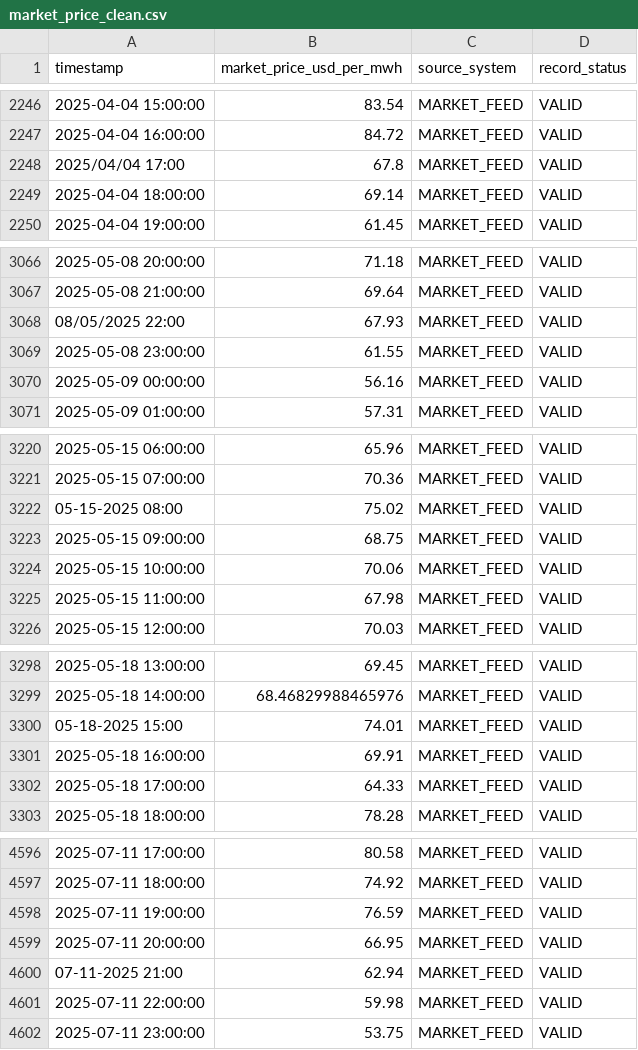
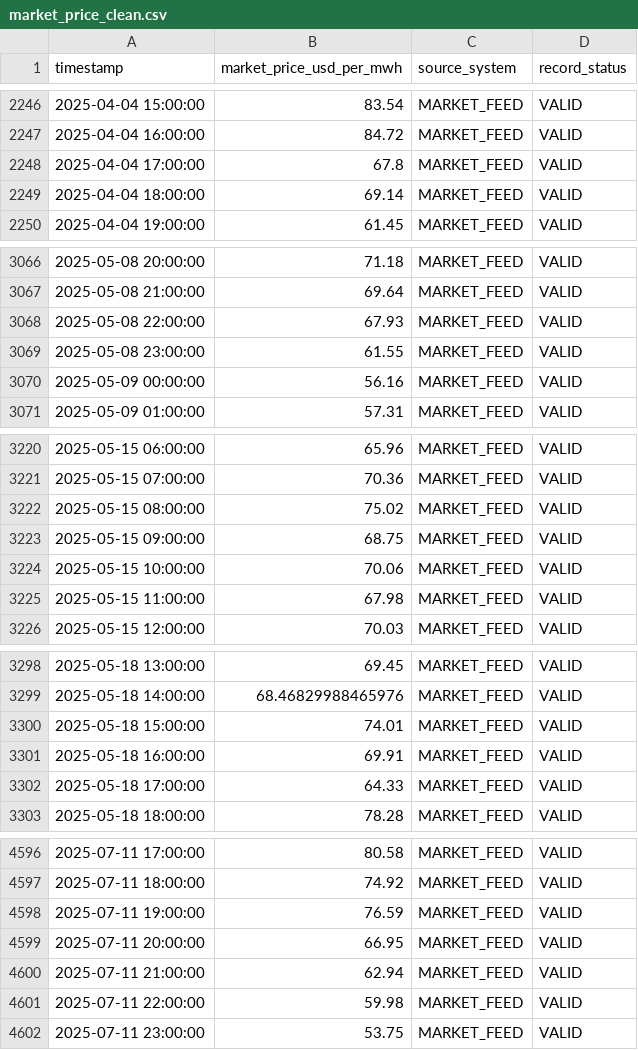
Before and after one commit to sadamhabnawi28/GreenGrid_Energy_Project, a CSV file: datasets/greengrid_v2_2/clean_data/market_price_clean.csv, drawn as a sheet; only a part is shown, gaps mark what is left out; the diff covers the shown part only.

```diff
--- a/datasets/greengrid_v2_2/clean_data/market_price_clean.csv
+++ b/datasets/greengrid_v2_2/clean_data/market_price_clean.csv
@@ -2247,3 +2247,3 @@ timestamp,market_price_usd_per_mwh,source_system,record_status
 2025-04-04 16:00:00,84.72,MARKET_FEED,VALID
-2025/04/04 17:00,67.8,MARKET_FEED,VALID
+2025-04-04 17:00:00,67.8,MARKET_FEED,VALID
 2025-04-04 18:00:00,69.14,MARKET_FEED,VALID
@@ -3067,3 +3067,3 @@ timestamp,market_price_usd_per_mwh,source_system,record_status
 2025-05-08 21:00:00,69.64,MARKET_FEED,VALID
-08/05/2025 22:00,67.93,MARKET_FEED,VALID
+2025-05-08 22:00:00,67.93,MARKET_FEED,VALID
 2025-05-08 23:00:00,61.55,MARKET_FEED,VALID
@@ -3221,3 +3221,3 @@ timestamp,market_price_usd_per_mwh,source_system,record_status
 2025-05-15 07:00:00,70.36,MARKET_FEED,VALID
-05-15-2025 08:00,75.02,MARKET_FEED,VALID
+2025-05-15 08:00:00,75.02,MARKET_FEED,VALID
 2025-05-15 09:00:00,68.75,MARKET_FEED,VALID
@@ -3299,3 +3299,3 @@ timestamp,market_price_usd_per_mwh,source_system,record_status
 2025-05-18 14:00:00,68.46829988465976,MARKET_FEED,VALID
-05-18-2025 15:00,74.01,MARKET_FEED,VALID
+2025-05-18 15:00:00,74.01,MARKET_FEED,VALID
 2025-05-18 16:00:00,69.91,MARKET_FEED,VALID
@@ -4599,3 +4599,3 @@ timestamp,market_price_usd_per_mwh,source_system,record_status
 2025-07-11 20:00:00,66.95,MARKET_FEED,VALID
-07-11-2025 21:00,62.94,MARKET_FEED,VALID
+2025-07-11 21:00:00,62.94,MARKET_FEED,VALID
 2025-07-11 22:00:00,59.98,MARKET_FEED,VALID
```
Also changed, not shown: 23 edited cells elsewhere in this file, datasets/greengrid_v2_2/clean_data/dispatch_curtailment_log_clean.csv, datasets/greengrid_v2_2/clean_data/ems_operations_clean.csv, 4 other files.
